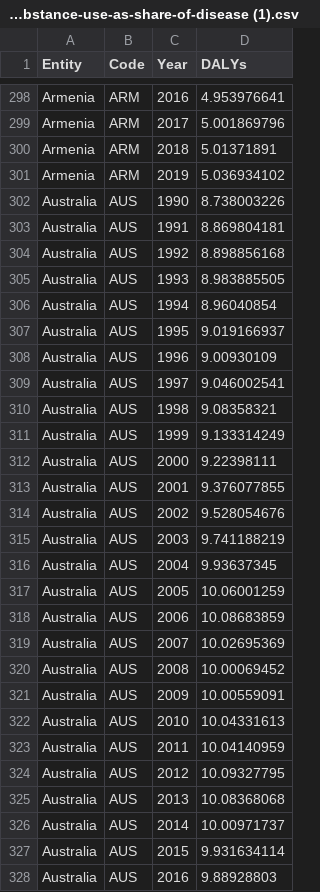
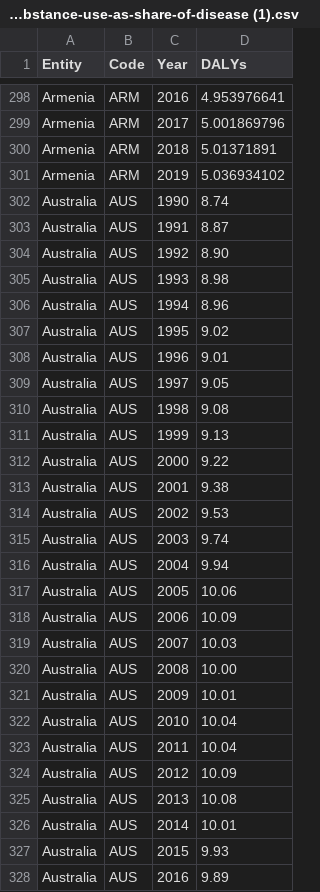
Before and after one commit to ashley0416/FIT3179_A2, a CSV file: mental-and-substance-use-as-share-of-disease (1).csv, drawn as a sheet; only a part is shown, gaps mark what is left out; the diff covers the shown part only.

Commit message:
Update mental-and-substance-use-as-share-of-disease (1).csv

```diff
--- a/mental-and-substance-use-as-share-of-disease (1).csv
+++ b/mental-and-substance-use-as-share-of-disease (1).csv
@@ -301,28 +301,28 @@ Armenia,ARM,2018,5.01371891
 Armenia,ARM,2019,5.036934102
-Australia,AUS,1990,8.738003226
-Australia,AUS,1991,8.869804181
-Australia,AUS,1992,8.898856168
-Australia,AUS,1993,8.983885505
-Australia,AUS,1994,8.96040854
-Australia,AUS,1995,9.019166937
-Australia,AUS,1996,9.00930109
-Australia,AUS,1997,9.046002541
-Australia,AUS,1998,9.08358321
-Australia,AUS,1999,9.133314249
-Australia,AUS,2000,9.22398111
-Australia,AUS,2001,9.376077855
-Australia,AUS,2002,9.528054676
-Australia,AUS,2003,9.741188219
-Australia,AUS,2004,9.93637345
-Australia,AUS,2005,10.06001259
-Australia,AUS,2006,10.08683859
-Australia,AUS,2007,10.02695369
-Australia,AUS,2008,10.00069452
-Australia,AUS,2009,10.00559091
-Australia,AUS,2010,10.04331613
-Australia,AUS,2011,10.04140959
-Australia,AUS,2012,10.09327795
-Australia,AUS,2013,10.08368068
-Australia,AUS,2014,10.00971737
-Australia,AUS,2015,9.931634114
-Australia,AUS,2016,9.88928803
+Australia,AUS,1990,8.74
+Australia,AUS,1991,8.87
+Australia,AUS,1992,8.90
+Australia,AUS,1993,8.98
+Australia,AUS,1994,8.96
+Australia,AUS,1995,9.02
+Australia,AUS,1996,9.01
+Australia,AUS,1997,9.05
+Australia,AUS,1998,9.08
+Australia,AUS,1999,9.13
+Australia,AUS,2000,9.22
+Australia,AUS,2001,9.38
+Australia,AUS,2002,9.53
+Australia,AUS,2003,9.74
+Australia,AUS,2004,9.94
+Australia,AUS,2005,10.06
+Australia,AUS,2006,10.09
+Australia,AUS,2007,10.03
+Australia,AUS,2008,10.00
+Australia,AUS,2009,10.01
+Australia,AUS,2010,10.04
+Australia,AUS,2011,10.04
+Australia,AUS,2012,10.09
+Australia,AUS,2013,10.08
+Australia,AUS,2014,10.01
+Australia,AUS,2015,9.93
+Australia,AUS,2016,9.89
```
Also changed, not shown: 153 edited cells elsewhere in this file.
